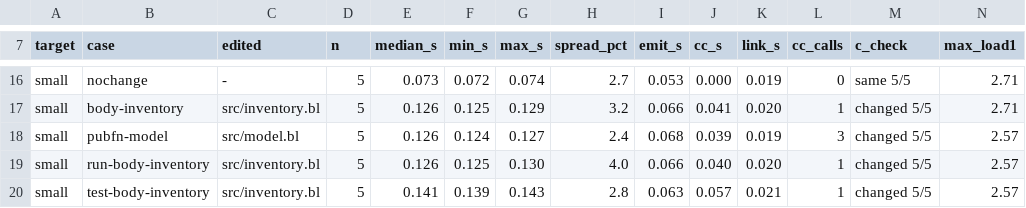
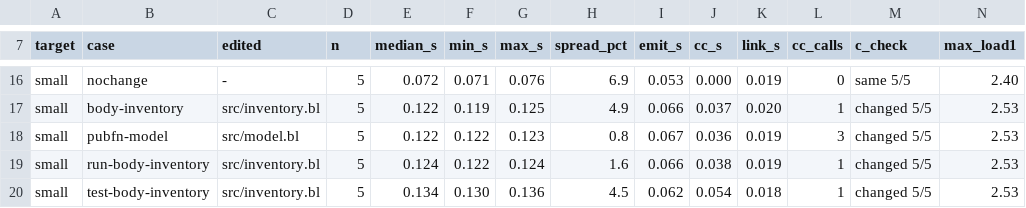
Before and after one commit to blinklang/blink, a TSV file: bench/edit_loop/per_module_a2e9dc72.tsv, drawn as a sheet; only a part is shown, gaps mark what is left out; the diff covers the shown part only; the diff names each change by its address in the sheet, - before the commit and + after, or states it on an @@ line.

```diff
--- a/bench/edit_loop/per_module_a2e9dc72.tsv
+++ b/bench/edit_loop/per_module_a2e9dc72.tsv
-E16 (median_s): 0.073
+E16 (median_s): 0.072
-F16 (min_s): 0.072
+F16 (min_s): 0.071
-G16 (max_s): 0.074
+G16 (max_s): 0.076
-H16 (spread_pct): 2.7
+H16 (spread_pct): 6.9
-N16 (max_load1): 2.71
+N16 (max_load1): 2.40
-E17:E18 (median_s): 0.126
+E17:E18 (median_s): 0.122
-F17 (min_s): 0.125
+F17 (min_s): 0.119
-G17 (max_s): 0.129
+G17 (max_s): 0.125
-H17 (spread_pct): 3.2
+H17 (spread_pct): 4.9
-J17 (cc_s): 0.041
+J17 (cc_s): 0.037
-N17 (max_load1): 2.71
+N17 (max_load1): 2.53
-F18 (min_s): 0.124
+F18 (min_s): 0.122
-G18 (max_s): 0.127
+G18 (max_s): 0.123
-H18 (spread_pct): 2.4
+H18 (spread_pct): 0.8
-I18 (emit_s): 0.068
+I18 (emit_s): 0.067
-J18 (cc_s): 0.039
+J18 (cc_s): 0.036
-N18:N20 (max_load1): 2.57
+N18:N20 (max_load1): 2.53
-E19 (median_s): 0.126
+E19 (median_s): 0.124
-F19 (min_s): 0.125
+F19 (min_s): 0.122
-G19 (max_s): 0.130
+G19 (max_s): 0.124
-H19 (spread_pct): 4.0
+H19 (spread_pct): 1.6
-J19 (cc_s): 0.040
+J19 (cc_s): 0.038
-K19 (link_s): 0.020
+K19 (link_s): 0.019
-E20 (median_s): 0.141
+E20 (median_s): 0.134
-F20 (min_s): 0.139
+F20 (min_s): 0.130
-G20 (max_s): 0.143
+G20 (max_s): 0.136
-H20 (spread_pct): 2.8
+H20 (spread_pct): 4.5
-I20 (emit_s): 0.063
+I20 (emit_s): 0.062
-J20 (cc_s): 0.057
+J20 (cc_s): 0.054
-K20 (link_s): 0.021
+K20 (link_s): 0.018
```
Also changed, not shown: 73 edited cells elsewhere in this file, bench/edit_loop/monolith_a2e9dc72.tsv, 5 other files.
